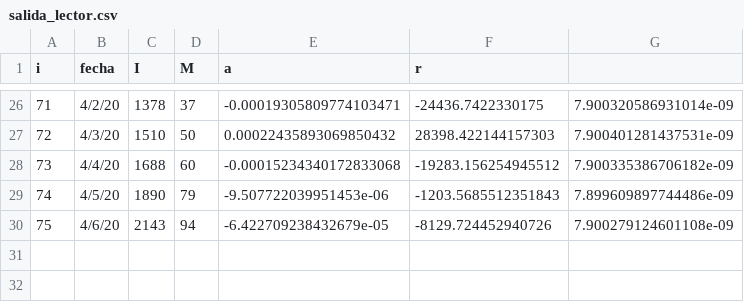
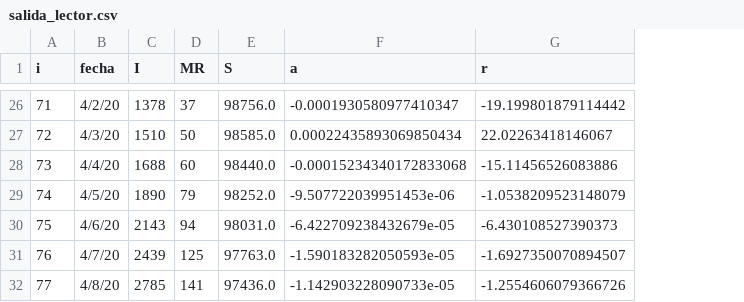
Before and after one commit to alffore/pysircovidmodel, a CSV file: pysir/analisis/salida_lector.csv, drawn as a sheet; only a part is shown, gaps mark what is left out; removed rows and columns are numbered as before the commit, all else as after; the diff covers the shown part only; the diff names each change by its address in the sheet, - before the commit and + after, or states it on an @@ line.

```diff
--- a/pysir/analisis/salida_lector.csv
+++ b/pysir/analisis/salida_lector.csv
+column E (S), rows 26-30: 98756.0 | 98585.0 | 98440.0 | 98252.0 | 98031.0
-column G, rows 26-30: 7.900320586931014e-09 | 7.900401281437531e-09 | 7.900335386706182e-09 | 7.899609897744486e-09 | 7.900279124601108e-09
-D1: M
+D1: MR
-F26 (a): -0.00019305809774103471
+F26 (a): -0.0001930580977410347
-G26 (r): -24436.7422330175
+G26 (r): -19.199801879114442
-F27 (a): 0.00022435893069850432
+F27 (a): 0.00022435893069850434
-G27 (r): 28398.422144157303
+G27 (r): 22.02263418146067
-G28 (r): -19283.156254945512
+G28 (r): -15.11456526083886
-G29 (r): -1203.5685512351843
+G29 (r): -1.0538209523148079
-G30 (r): -8129.724452940726
+G30 (r): -6.430108527390373
+row 31: 76 | 4/7/20 | 2439 | 125 | 97763.0 | -1.590183282050593e-05 | -1.6927350070894507
+row 32: 77 | 4/8/20 | 2785 | 141 | 97436.0 | -1.142903228090733e-05 | -1.2554606079366726
```
Also changed, not shown: 29 edited cells elsewhere in this file, 5 other files.
